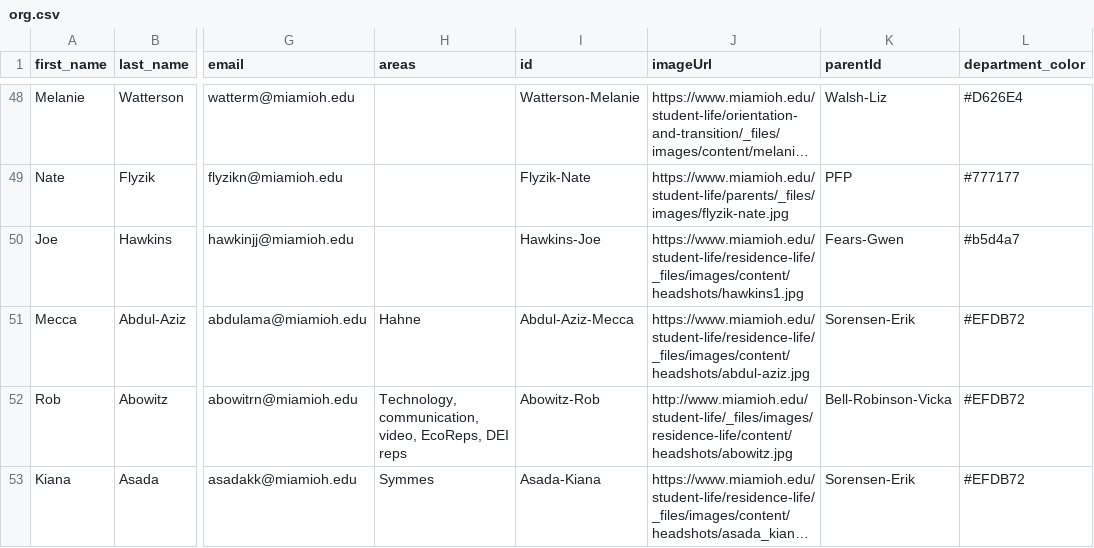
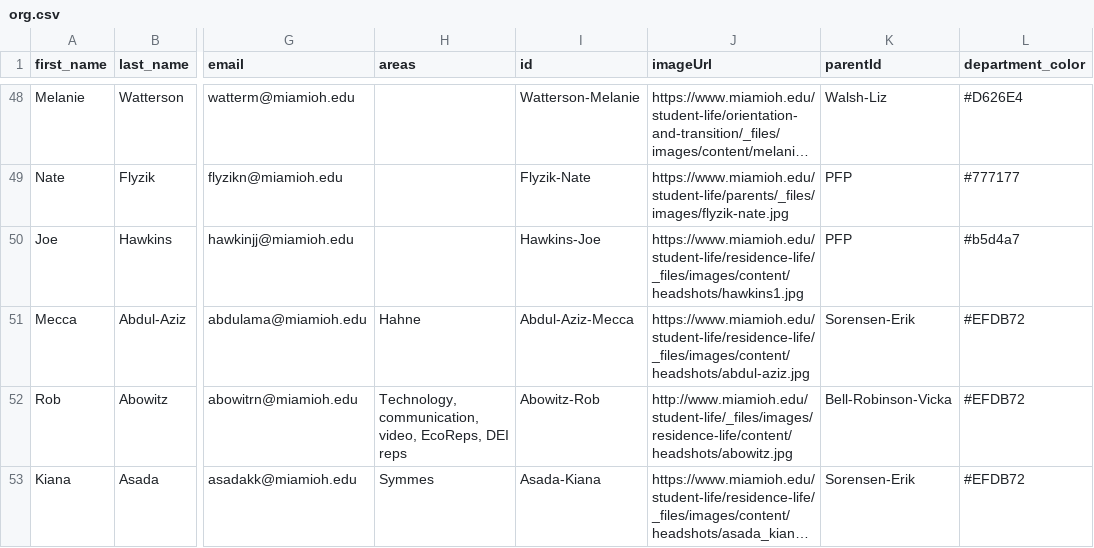
Before and after one commit to miami-student-life-org-chart/miami-student-life-org-chart.github.io, a CSV file: org.csv, drawn as a sheet; only a part is shown, gaps mark what is left out; long unchanged cells end in …; the diff names each change by its address in the sheet, - before the commit and + after, or states it on an @@ line.

Commit message:
4.19 pfp update

```diff
--- a/org.csv
+++ b/org.csv
-K50 (parentId): Fears-Gwen
+K50 (parentId): PFP
```
